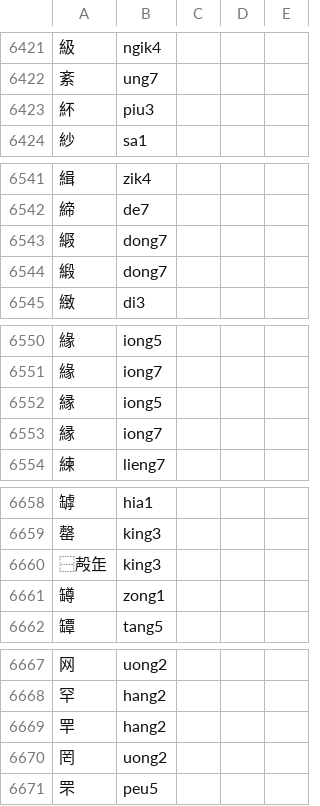
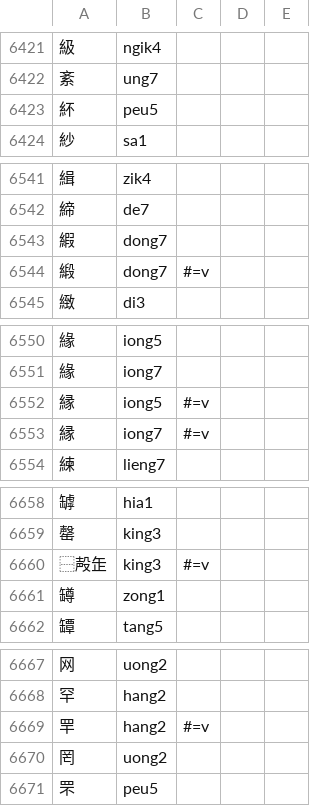
Before and after one commit to only3km/ciklinbekin, a TSV file: DFD.tsv, drawn as a sheet; only a part is shown, gaps mark what is left out; the diff covers the shown part only.

```diff
--- a/DFD.tsv
+++ b/DFD.tsv
@@ -6422,3 +6422,3 @@
 紊	ung7
-紑	piu3
+紑	peu5
 紗	sa1
@@ -6542,4 +6542,4 @@
 締	de7
-𦀩	dong7
-緞	dong7
+縀	dong7
+緞	dong7	#=v
 緻	di3
@@ -6551,4 +6551,4 @@
 緣	iong7
-縁	iong5
-縁	iong7
+縁	iong5	#=v
+縁	iong7	#=v
 練	lieng7
@@ -6659,3 +6659,3 @@
 罄	king3
-⿱殸𦈢	king3
+⿱殸𦈢	king3	#=v
 罇	zong1
@@ -6668,3 +6668,3 @@
 罕	hang2
-䍐	hang2
+䍐	hang2	#=v
 罔	uong2
```
Also changed, not shown: 1 edited cell elsewhere in this file, 2 other files.
